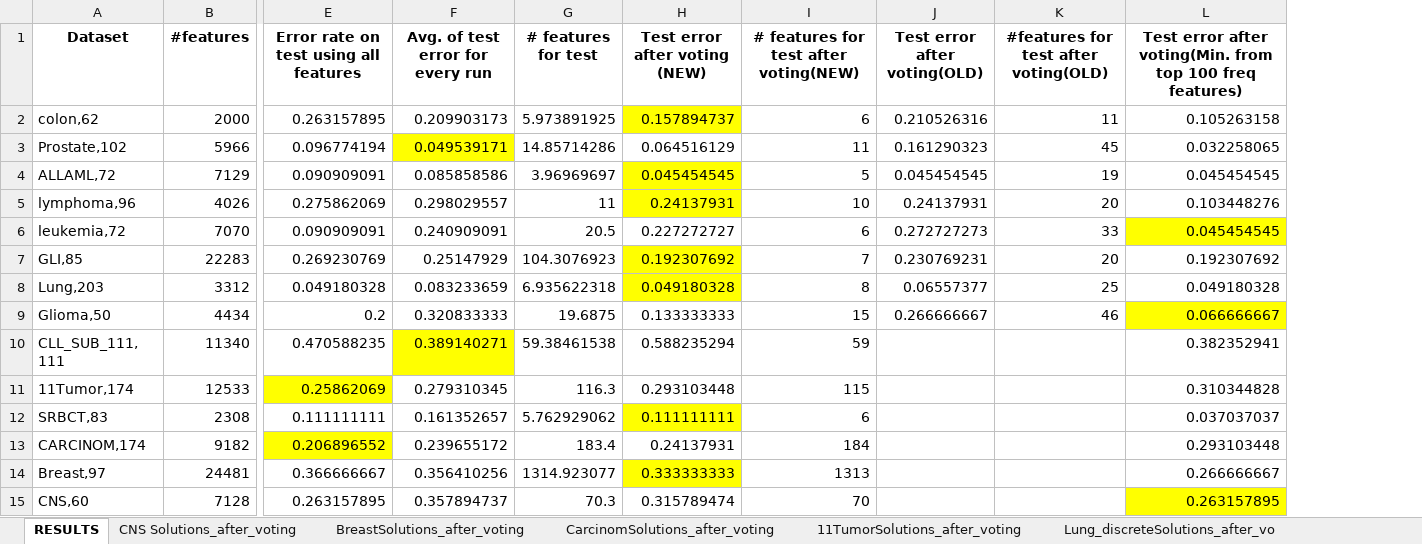
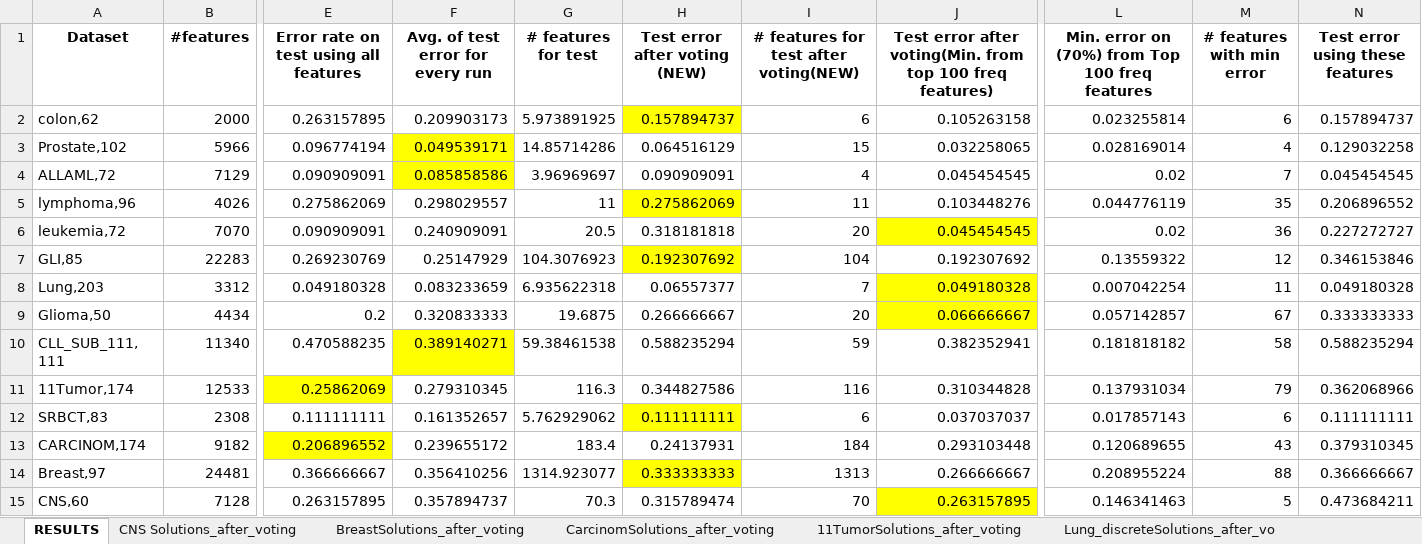
Before and after one commit to hamzarangwala51/NSGA2-MultiObjective-Project, an Excel workbook: output_final_updated.xlsx, sheet RESULTS, drawn as a sheet; only a part is shown, gaps mark what is left out; values as stored, in another font and other column widths than the file's, no borders; removed rows and columns are numbered as before the commit, all else as after; the diff names each change by its address in the sheet, - before the commit and + after, or states it on an @@ line.

Commit message:
3 columns added for Test error

```diff
--- a/output_final_updated.xlsx (sheet RESULTS)
+++ b/output_final_updated.xlsx (sheet RESULTS)
-column J (Test error after voting(OLD)), rows 2-9: 0.210526316 | 0.161290323 | 0.045454545 | 0.24137931 | 0.272727273 | 0.230769231 | 0.06557377 | 0.266666667
-column K, rows 1-9: #features for test after voting(OLD) | 11 | 45 | 19 | 20 | 33 | 20 | 25 | 46
+column L, rows 1-15: Min. error on (70%) from Top 100 freq features | 0.023255814 | 0.028169014 | 0.02 | 0.044776119 | 0.02 | 0.13559322 | 0.007042254 | 0.057142857 | 0.181818182 | 0.137931034 | 0.017857143 | 0.120689655 | 0.208955224 | 0.146341463
+column M (# features with min error), rows 2-15: 6 | 4 | 7 | 35 | 36 | 12 | 11 | 67 | 58 | 79 | 6 | 43 | 88 | 5
+column N (Test error using these features), rows 2-15: 0.157894737 | 0.129032258 | 0.045454545 | 0.206896552 | 0.227272727 | 0.346153846 | 0.049180328 | 0.333333333 | 0.588235294 | 0.362068966 | 0.111111111 | 0.379310345 | 0.366666667 | 0.473684211
-I3: 11
+I3: 15
-F4 fill: none
+F4 fill: #FFFF00
-H4 (Test error after voting (NEW)): 0.045454545
+H4 (Test error after voting (NEW)): 0.090909091
-H4 fill: #FFFF00
+H4 fill: none
-I4: 5
+I4: 4
-H5 (Test error after voting (NEW)): 0.24137931
+H5 (Test error after voting (NEW)): 0.275862069
-I5: 10
+I5: 11
-H6 (Test error after voting (NEW)): 0.227272727
+H6 (Test error after voting (NEW)): 0.318181818
-I6: 6
+I6: 20
-I7: 7
+I7: 104
-H8 (Test error after voting (NEW)): 0.049180328
+H8 (Test error after voting (NEW)): 0.06557377
-H8 fill: #FFFF00
+H8 fill: none
-I8: 8
+I8: 7
-J8 fill: none
+J8 fill: #FFFF00
-H9 (Test error after voting (NEW)): 0.133333333
+H9 (Test error after voting (NEW)): 0.266666667
-I9: 15
+I9: 20
-H11 (Test error after voting (NEW)): 0.293103448
+H11 (Test error after voting (NEW)): 0.344827586
-I11: 115
+I11: 116
```
Also changed, not shown: 19 other files.
